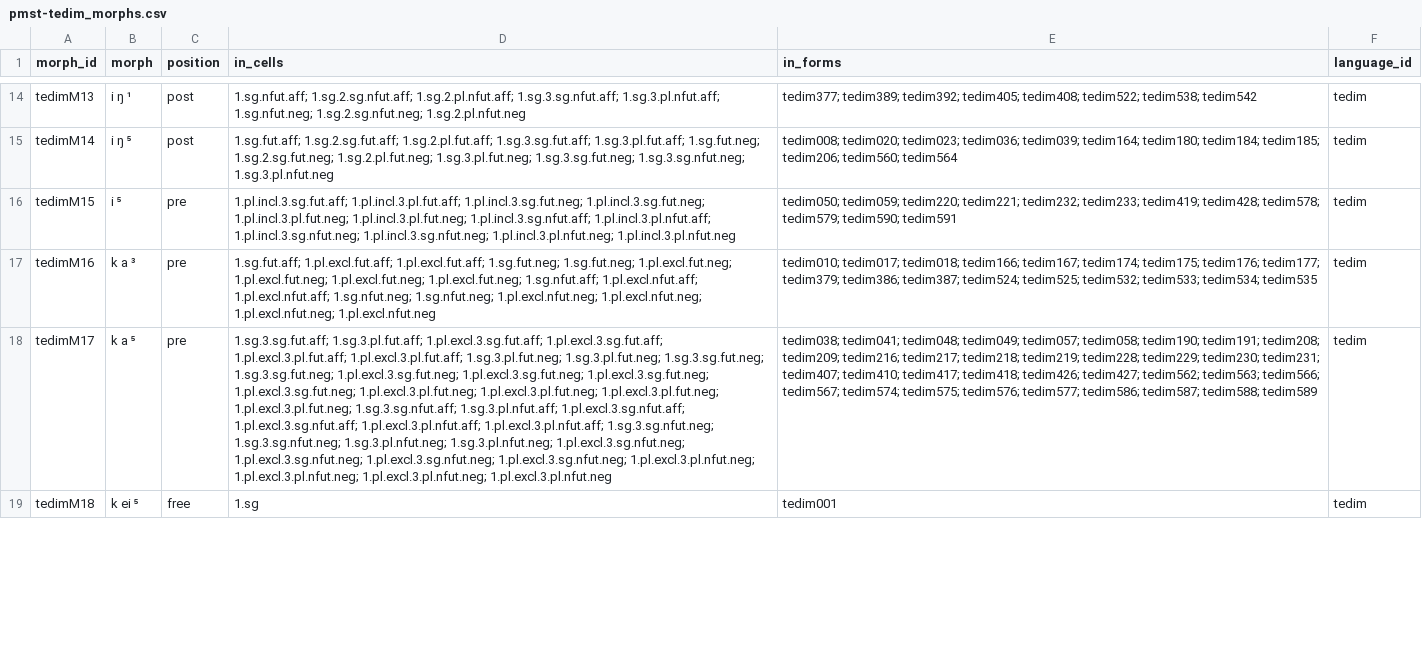
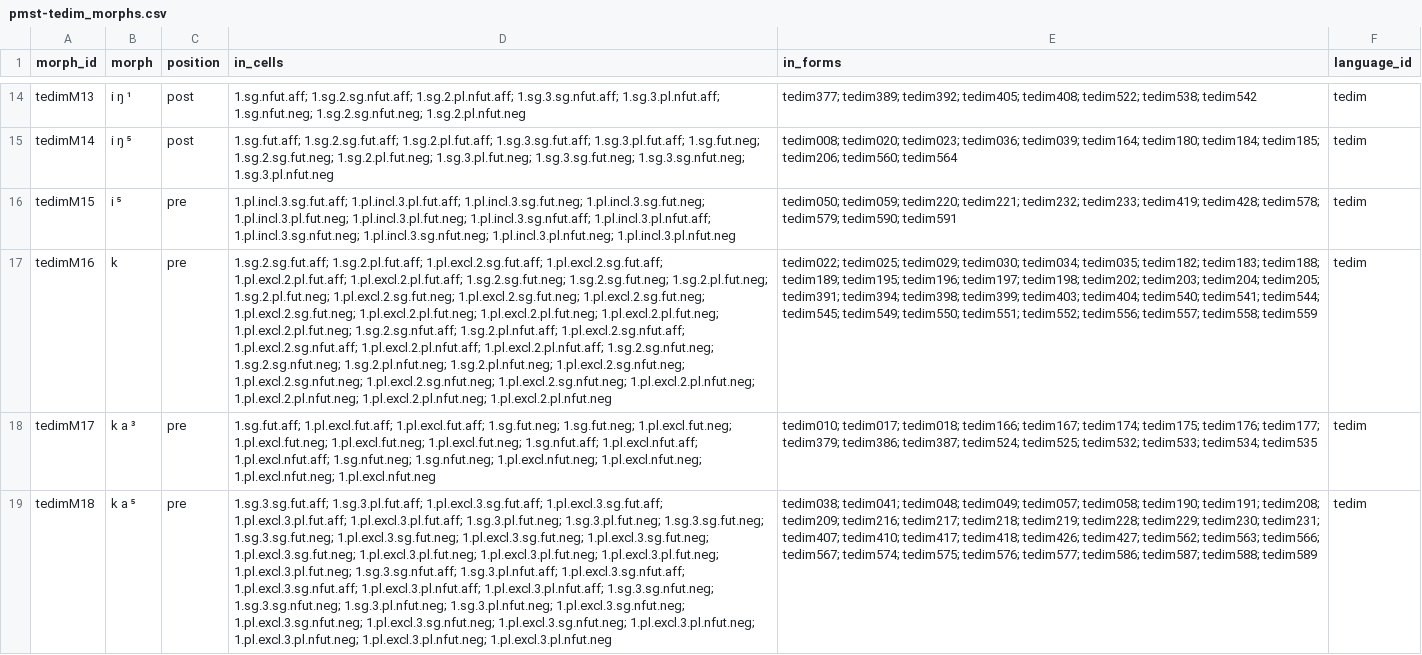
Before and after one commit to isw-unibe-ch/PMST-Tedim, a CSV file: pmst-tedim_morphs.csv, drawn as a sheet; only a part is shown, gaps mark what is left out; the diff covers the shown part only; the diff names each change by its address in the sheet, - before the commit and + after, or states it on an @@ line.

```diff
--- a/pmst-tedim_morphs.csv
+++ b/pmst-tedim_morphs.csv
-B17 (morph): k a ³
+B17 (morph): k
-D17 (in_cells): 1.sg.fut.aff; 1.pl.excl.fut.aff; 1.pl.excl.fut.aff; 1.sg.fut.neg; 1.sg.fut.neg; 1.pl.excl.fut.neg; 1.pl.excl.fut.neg; 1.pl.excl.fut.neg; 1.pl.excl.fut.neg; 1.sg.nfut.aff; 1.pl.excl.nfut.aff; 1.pl.excl.nfut.aff; 1.sg.nfut.neg; 1.sg.nfut.neg; 1.pl.excl.nfut.neg; 1.pl.excl.nfut.neg; 1.pl.excl.nfut.neg; 1.pl.excl.nfut.neg
+D17 (in_cells): 1.sg.2.sg.fut.aff; 1.sg.2.pl.fut.aff; 1.pl.excl.2.sg.fut.aff; 1.pl.excl.2.sg.fut.aff; 1.pl.excl.2.pl.fut.aff; 1.pl.excl.2.pl.fut.aff; 1.sg.2.sg.fut.neg; 1.sg.2.sg.fut.neg; 1.sg.2.pl.fut.neg; 1.sg.2.pl.fut.neg; 1.pl.excl.2.sg.fut.neg; 1.pl.excl.2.sg.fut.neg; 1.pl.excl.2.sg.fut.neg; 1.pl.excl.2.sg.fut.neg; 1.pl.excl.2.pl.fut.neg; 1.pl.excl.2.pl.fut.neg; 1.pl.excl.2.pl.fut.neg; 1.pl.excl.2.pl.fut.neg; 1.sg.2.sg.nfut.aff; 1.sg.2.pl.nfut.aff; 1.pl.excl.2.sg.nfut.aff; 1.pl.excl.2.sg.nfut.aff; 1.pl.excl.2.pl.nfut.aff; 1.pl.excl.2.pl.nfut.aff; 1.sg.2.sg.nfut.neg; 1.sg.2.sg.nfut.neg; 1.sg.2.pl.nfut.neg; 1.sg.2.pl.nfut.neg; 1.pl.excl.2.sg.nfut.neg; 1.pl.excl.2.sg.nfut.neg; 1.pl.excl.2.sg.nfut.neg; 1.pl.excl.2.sg.nfut.neg; 1.pl.excl.2.pl.nfut.neg; 1.pl.excl.2.pl.nfut.neg; 1.pl.excl.2.pl.nfut.neg; 1.pl.excl.2.pl.nfut.neg
-E17 (in_forms): tedim010; tedim017; tedim018; tedim166; tedim167; tedim174; tedim175; tedim176; tedim177; tedim379; tedim386; tedim387; tedim524; tedim525; tedim532; tedim533; tedim534; tedim535
+E17 (in_forms): tedim022; tedim025; tedim029; tedim030; tedim034; tedim035; tedim182; tedim183; tedim188; tedim189; tedim195; tedim196; tedim197; tedim198; tedim202; tedim203; tedim204; tedim205; tedim391; tedim394; tedim398; tedim399; tedim403; tedim404; tedim540; tedim541; tedim544; tedim545; tedim549; tedim550; tedim551; tedim552; tedim556; tedim557; tedim558; tedim559
-B18 (morph): k a ⁵
+B18 (morph): k a ³
-D18 (in_cells): 1.sg.3.sg.fut.aff; 1.sg.3.pl.fut.aff; 1.pl.excl.3.sg.fut.aff; 1.pl.excl.3.sg.fut.aff; 1.pl.excl.3.pl.fut.aff; 1.pl.excl.3.pl.fut.aff; 1.sg.3.pl.fut.neg; 1.sg.3.pl.fut.neg; 1.sg.3.sg.fut.neg; 1.sg.3.sg.fut.neg; 1.pl.excl.3.sg.fut.neg; 1.pl.excl.3.sg.fut.neg; 1.pl.excl.3.sg.fut.neg; 1.pl.excl.3.sg.fut.neg; 1.pl.excl.3.pl.fut.neg; 1.pl.excl.3.pl.fut.neg; 1.pl.excl.3.pl.fut.neg; 1.pl.excl.3.pl.fut.neg; 1.sg.3.sg.nfut.aff; 1.sg.3.pl.nfut.aff; 1.pl.excl.3.sg.nfut.aff; 1.pl.excl.3.sg.nfut.aff; 1.pl.excl.3.pl.nfut.aff; 1.pl.excl.3.pl.nfut.aff; 1.sg.3.sg.nfut.neg; 1.sg.3.sg.nfut.neg; 1.sg.3.pl.nfut.neg; 1.sg.3.pl.nfut.neg; 1.pl.excl.3.sg.nfut.neg; 1.pl.excl.3.sg.nfut.neg; 1.pl.excl.3.sg.nfut.neg; 1.pl.excl.3.sg.nfut.neg; 1.pl.excl.3.pl.nfut.neg; 1.pl.excl.3.pl.nfut.neg; 1.pl.excl.3.pl.nfut.neg; 1.pl.excl.3.pl.nfut.neg
+D18 (in_cells): 1.sg.fut.aff; 1.pl.excl.fut.aff; 1.pl.excl.fut.aff; 1.sg.fut.neg; 1.sg.fut.neg; 1.pl.excl.fut.neg; 1.pl.excl.fut.neg; 1.pl.excl.fut.neg; 1.pl.excl.fut.neg; 1.sg.nfut.aff; 1.pl.excl.nfut.aff; 1.pl.excl.nfut.aff; 1.sg.nfut.neg; 1.sg.nfut.neg; 1.pl.excl.nfut.neg; 1.pl.excl.nfut.neg; 1.pl.excl.nfut.neg; 1.pl.excl.nfut.neg
-E18 (in_forms): tedim038; tedim041; tedim048; tedim049; tedim057; tedim058; tedim190; tedim191; tedim208; tedim209; tedim216; tedim217; tedim218; tedim219; tedim228; tedim229; tedim230; tedim231; tedim407; tedim410; tedim417; tedim418; tedim426; tedim427; tedim562; tedim563; tedim566; tedim567; tedim574; tedim575; tedim576; tedim577; tedim586; tedim587; tedim588; tedim589
+E18 (in_forms): tedim010; tedim017; tedim018; tedim166; tedim167; tedim174; tedim175; tedim176; tedim177; tedim379; tedim386; tedim387; tedim524; tedim525; tedim532; tedim533; tedim534; tedim535
-B19 (morph): k ei ⁵
+B19 (morph): k a ⁵
-C19 (position): free
+C19 (position): pre
-D19 (in_cells): 1.sg
+D19 (in_cells): 1.sg.3.sg.fut.aff; 1.sg.3.pl.fut.aff; 1.pl.excl.3.sg.fut.aff; 1.pl.excl.3.sg.fut.aff; 1.pl.excl.3.pl.fut.aff; 1.pl.excl.3.pl.fut.aff; 1.sg.3.pl.fut.neg; 1.sg.3.pl.fut.neg; 1.sg.3.sg.fut.neg; 1.sg.3.sg.fut.neg; 1.pl.excl.3.sg.fut.neg; 1.pl.excl.3.sg.fut.neg; 1.pl.excl.3.sg.fut.neg; 1.pl.excl.3.sg.fut.neg; 1.pl.excl.3.pl.fut.neg; 1.pl.excl.3.pl.fut.neg; 1.pl.excl.3.pl.fut.neg; 1.pl.excl.3.pl.fut.neg; 1.sg.3.sg.nfut.aff; 1.sg.3.pl.nfut.aff; 1.pl.excl.3.sg.nfut.aff; 1.pl.excl.3.sg.nfut.aff; 1.pl.excl.3.pl.nfut.aff; 1.pl.excl.3.pl.nfut.aff; 1.sg.3.sg.nfut.neg; 1.sg.3.sg.nfut.neg; 1.sg.3.pl.nfut.neg; 1.sg.3.pl.nfut.neg; 1.pl.excl.3.sg.nfut.neg; 1.pl.excl.3.sg.nfut.neg; 1.pl.excl.3.sg.nfut.neg; 1.pl.excl.3.sg.nfut.neg; 1.pl.excl.3.pl.nfut.neg; 1.pl.excl.3.pl.nfut.neg; 1.pl.excl.3.pl.nfut.neg; 1.pl.excl.3.pl.nfut.neg
-E19 (in_forms): tedim001
+E19 (in_forms): tedim038; tedim041; tedim048; tedim049; tedim057; tedim058; tedim190; tedim191; tedim208; tedim209; tedim216; tedim217; tedim218; tedim219; tedim228; tedim229; tedim230; tedim231; tedim407; tedim410; tedim417; tedim418; tedim426; tedim427; tedim562; tedim563; tedim566; tedim567; tedim574; tedim575; tedim576; tedim577; tedim586; tedim587; tedim588; tedim589
```
Also changed, not shown: 2 added rows and 56 edited cells elsewhere in this file, pmst-tedim_forms.csv, pmst-tedim_graphemes.csv, 3 other files.
